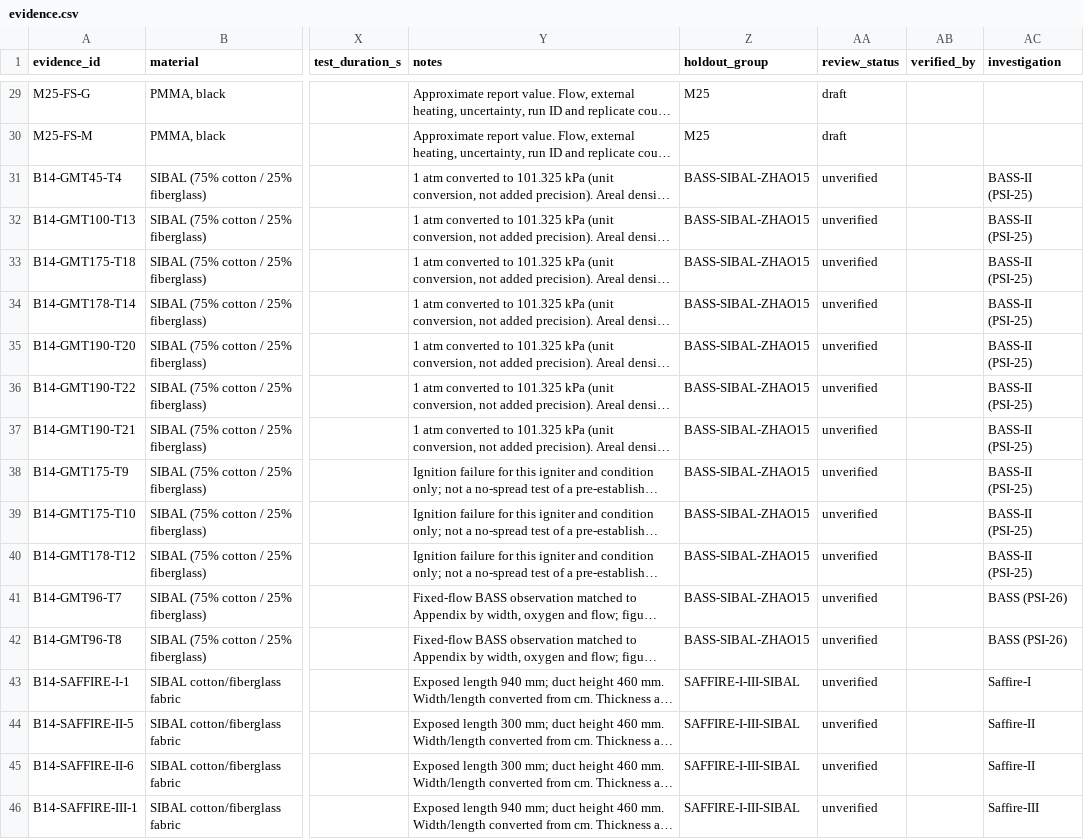
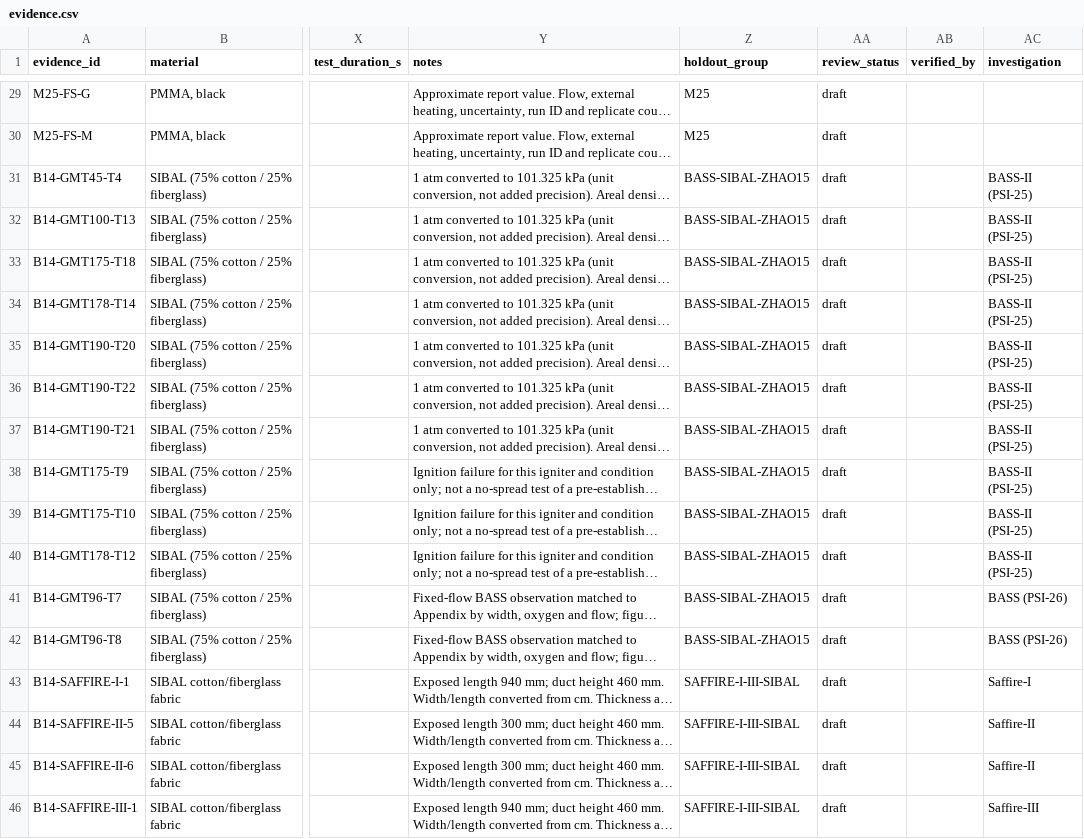
Before and after one commit to AkarshSharma2012/REDLINE, a CSV file: data/evidence.csv, drawn as a sheet; only a part is shown, gaps mark what is left out; long unchanged cells end in …; the diff names each change by its address in the sheet, - before the commit and + after, or states it on an @@ line.

Commit message:
fix: register B14 sources and use draft evidence status

```diff
--- a/data/evidence.csv
+++ b/data/evidence.csv
-AA31:AA46 (review_status): unverified
+AA31:AA46 (review_status): draft
```
Also changed, not shown: 3 other files.
